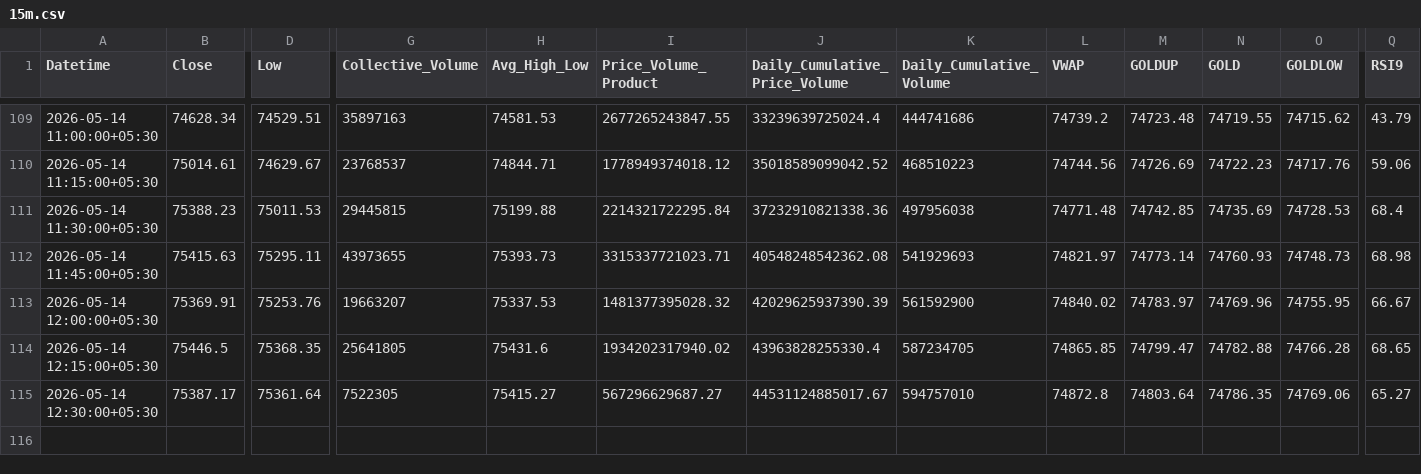
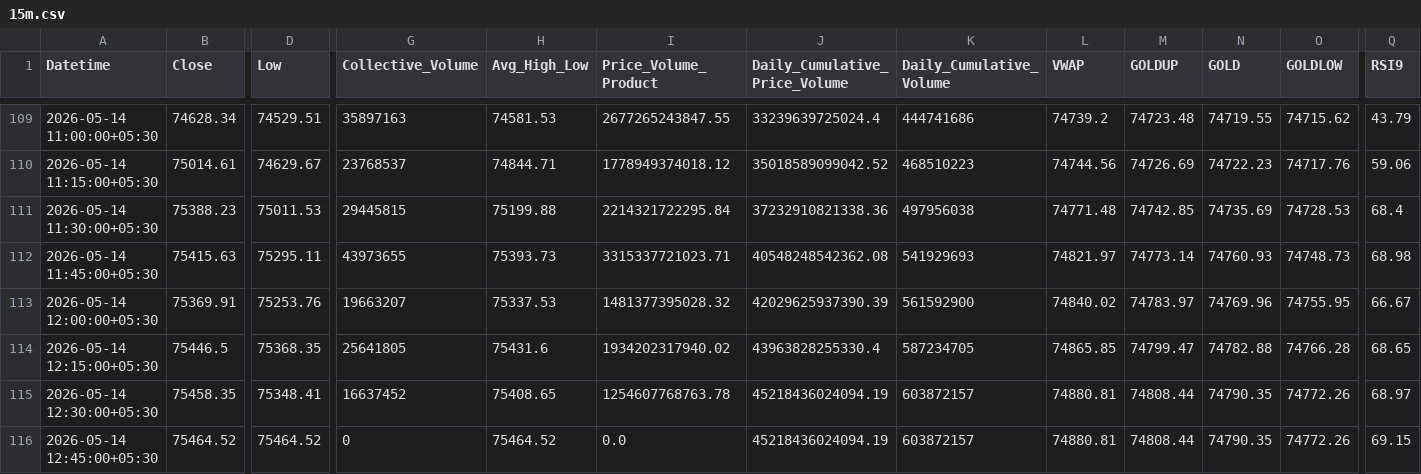
Before and after one commit to rahuljoshin/TradingBOT, a CSV file: 15m.csv, drawn as a sheet; only a part is shown, gaps mark what is left out; rows hold the shown columns only; the diff covers the shown part only; the diff names each change by its address in the sheet, - before the commit and + after, or states it on an @@ line.

```diff
--- a/15m.csv
+++ b/15m.csv
-B115 (Close): 75387.17
+B115 (Close): 75458.35
-D115 (Low): 75361.64
+D115 (Low): 75348.41
-G115 (Collective_Volume): 7522305
+G115 (Collective_Volume): 16637452
-H115 (Avg_High_Low): 75415.27
+H115 (Avg_High_Low): 75408.65
-I115 (Price_Volume_Product): 567296629687.27
+I115 (Price_Volume_Product): 1254607768763.78
-J115 (Daily_Cumulative_Price_Volume): 44531124885017.67
+J115 (Daily_Cumulative_Price_Volume): 45218436024094.19
-K115 (Daily_Cumulative_Volume): 594757010
+K115 (Daily_Cumulative_Volume): 603872157
-L115 (VWAP): 74872.8
+L115 (VWAP): 74880.81
-M115 (GOLDUP): 74803.64
+M115 (GOLDUP): 74808.44
-N115 (GOLD): 74786.35
+N115 (GOLD): 74790.35
-O115 (GOLDLOW): 74769.06
+O115 (GOLDLOW): 74772.26
-Q115 (RSI9): 65.27
+Q115 (RSI9): 68.97
+row 116: 2026-05-14 12:45:00+05:30 | 75464.52 | 75464.52 | 0 | 75464.52 | 0.0 | 45218436024094.19 | 603872157 | 74880.81 | 74808.44 | 74790.35 | 74772.26 | 69.15
```
Also changed, not shown: 23 edited cells elsewhere in this file, 1d.csv, 1m.csv, 3 other files.
